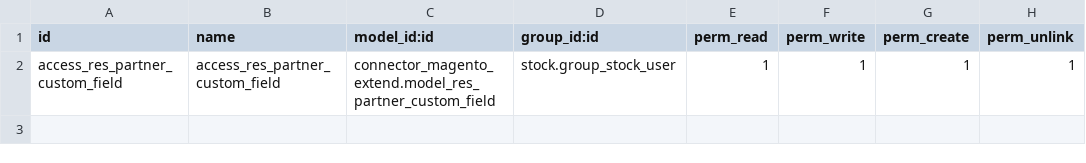
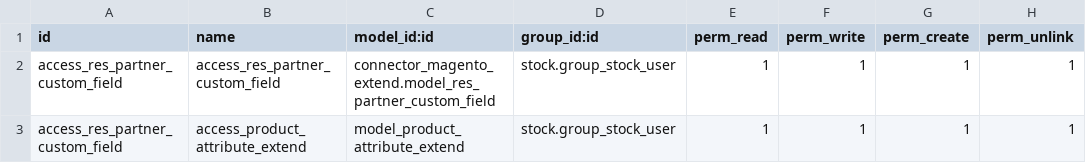
Before and after one commit to jaferrer/odoo-addons-2, a CSV file: connector_magento_v2_extend/security/ir.model.access.csv, drawn as a sheet.

Commit message:
ajout synchro product.attribute

```diff
--- a/connector_magento_v2_extend/security/ir.model.access.csv
+++ b/connector_magento_v2_extend/security/ir.model.access.csv
@@ -2 +2,2 @@ id,name,model_id:id,group_id:id,perm_read,perm_write,perm_create,perm_unlink
 access_res_partner_custom_field,access_res_partner_custom_field,connector_magento_extend.model_res_partner_custom_field,stock.group_stock_user,1,1,1,1
+access_res_partner_custom_field,access_product_attribute_extend,model_product_attribute_extend,stock.group_stock_user,1,1,1,1
```
Also changed, not shown: 4 other files.
